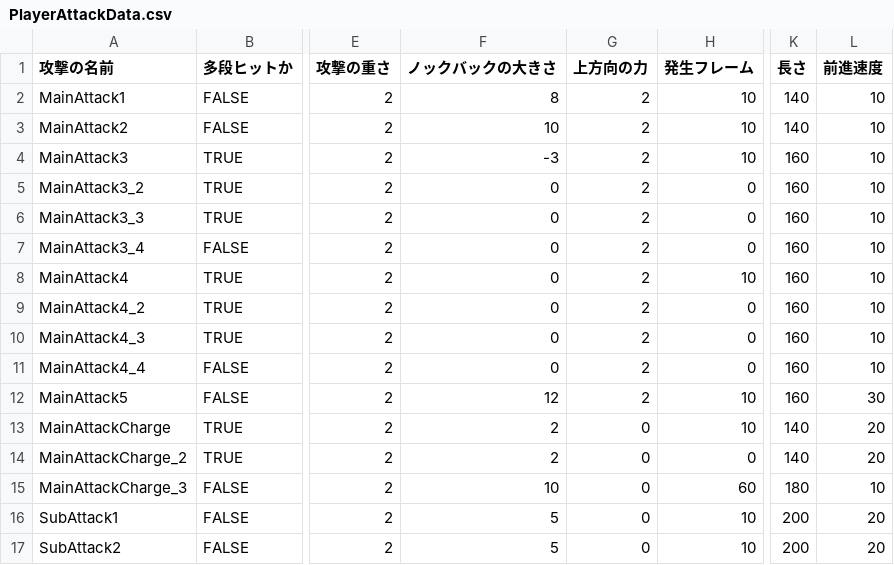
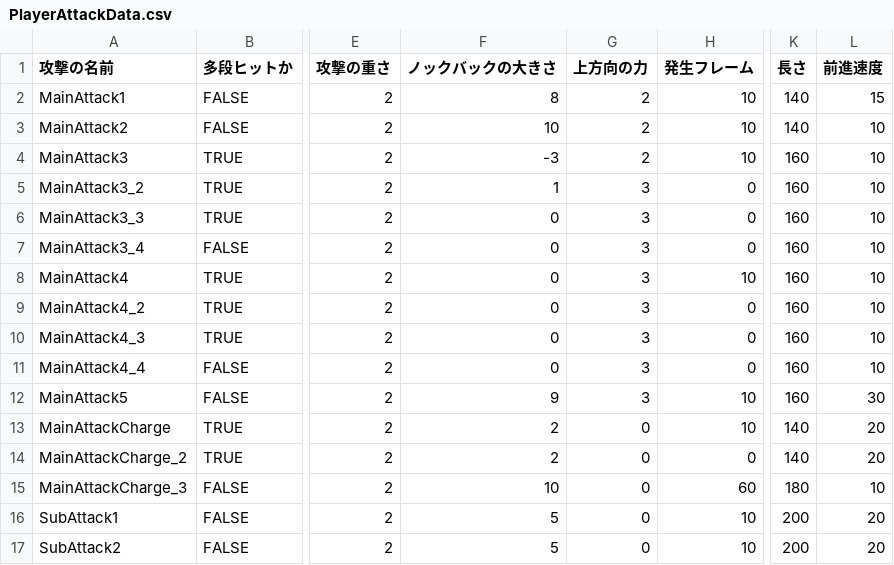
Before and after one commit to lovecap7/NierGame, a CSV file: Project/Data/CSV/Player/PlayerAttackData.csv, drawn as a sheet; only a part is shown, gaps mark what is left out; the diff covers the shown part only; the diff names each change by its address in the sheet, - before the commit and + after, or states it on an @@ line.

```diff
--- a/Project/Data/CSV/Player/PlayerAttackData.csv
+++ b/Project/Data/CSV/Player/PlayerAttackData.csv
-L2 (前進速度): 10
+L2 (前進速度): 15
-F5 (ノックバックの大きさ): 0
+F5 (ノックバックの大きさ): 1
-G5:G12 (上方向の力): 2
+G5:G12 (上方向の力): 3
-F12 (ノックバックの大きさ): 12
+F12 (ノックバックの大きさ): 9
```
Also changed, not shown: 10 edited cells elsewhere in this file, Project/Data/CSV/Enemy/Robot1/Robot1AnimData.csv, Project/Data/CSV/Enemy/Robot1/Robot1AttackData.csv, 16 other files.
